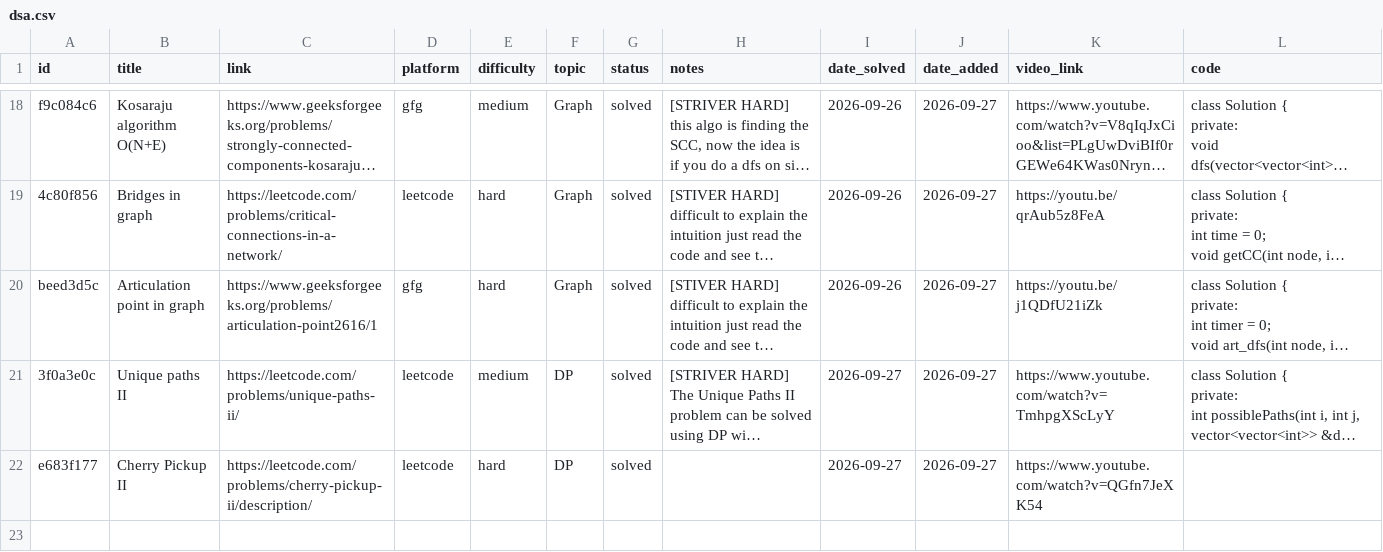
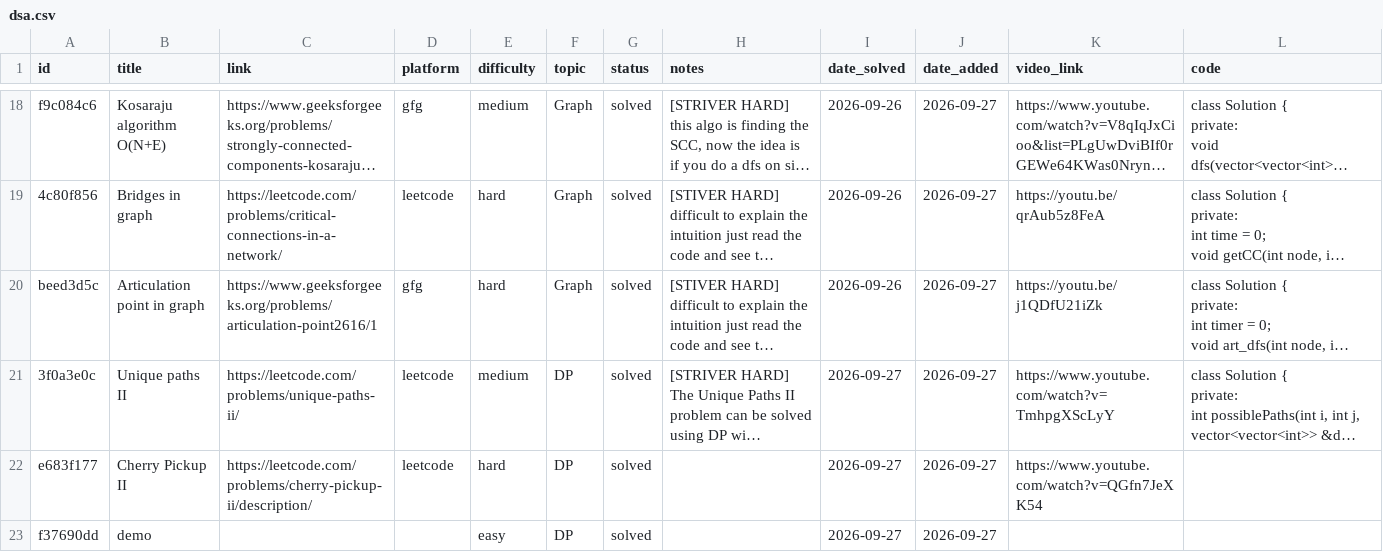
Before and after one commit to Ronit-k/PrepTracker, a CSV file: data/dsa.csv, drawn as a sheet; only a part is shown, gaps mark what is left out; long unchanged cells end in …; the diff names each change by its address in the sheet, - before the commit and + after, or states it on an @@ line.

Commit message:
data: sync 2026-09-27 17:34

```diff
--- a/data/dsa.csv
+++ b/data/dsa.csv
+row 23: f37690dd | demo |  |  | easy | DP | solved |  | 2026-09-27 | 2026-09-27
```
